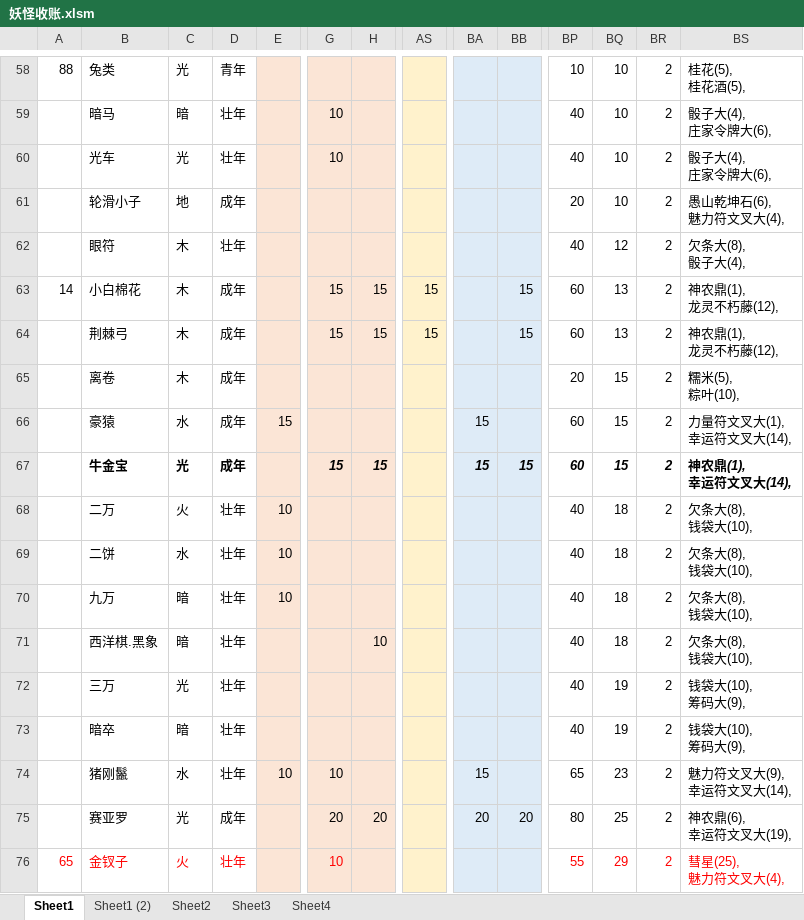
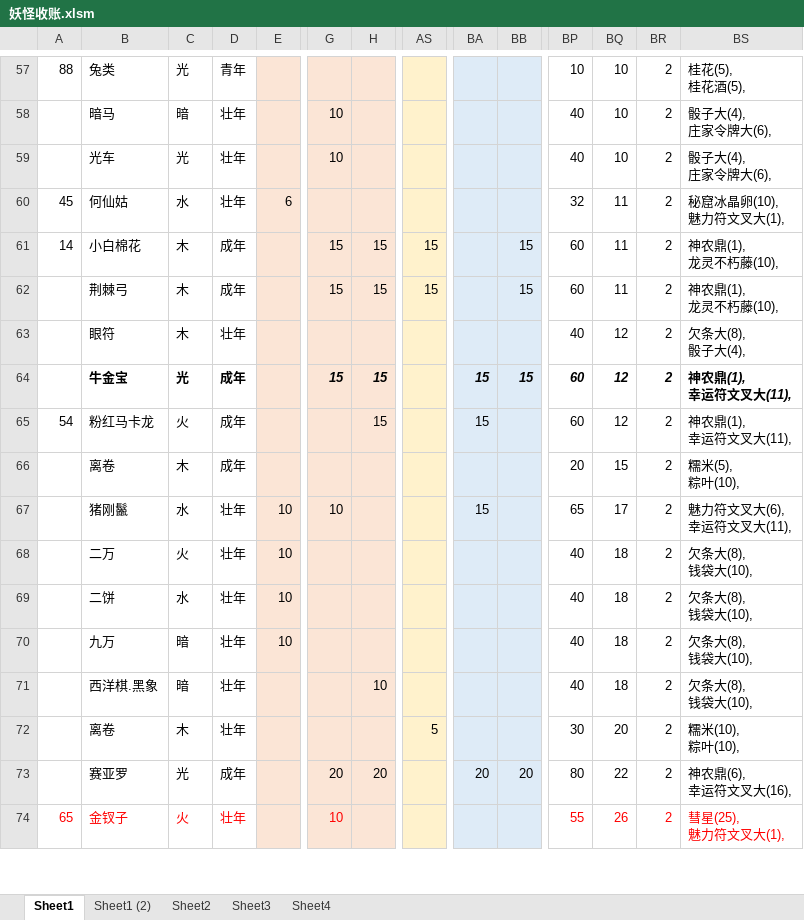
Before and after one commit to yue412/MonsterBook, an Excel workbook: bin/妖怪收账.xlsm, sheet Sheet1, drawn as a sheet; only a part is shown, gaps mark what is left out; values as stored, in another font and other column widths than the file's, no borders; charts and pictures and conditional formats not drawn; removed rows and columns are numbered as before the commit, all else as after; rows hold the shown columns only; ↵ is a line break in a cell; the diff covers the shown part only; the diff names each change by its address in the sheet, - before the commit and + after, or states it on an @@ line.

```diff
--- a/bin/妖怪收账.xlsm (sheet Sheet1)
+++ b/bin/妖怪收账.xlsm (sheet Sheet1)
-row 61:  | 轮滑小子 | 地 | 成年 |  |  |  |  |  |  | 20 | 10 | 2 | 愚山乾坤石(6), ↵ 魅力符文叉大(4),
+row 60: 45 | 何仙姑 | 水 | 壮年 | 6 |  |  |  |  |  | 32 | 11 | 2 | 秘窟冰晶卵(10), ↵ 魅力符文叉大(1),
+row 61: 14 | 小白棉花 | 木 | 成年 |  | 15 | 15 | 15 |  | 15 | 60 | 11 | 2 | 神农鼎(1), ↵ 龙灵不朽藤(10),
+row 62:  | 荆棘弓 | 木 | 成年 |  | 15 | 15 | 15 |  | 15 | 60 | 11 | 2 | 神农鼎(1), ↵ 龙灵不朽藤(10),
-row 63: 14 | 小白棉花 | 木 | 成年 |  | 15 | 15 | 15 |  | 15 | 60 | 13 | 2 | 神农鼎(1), ↵ 龙灵不朽藤(12),
-B64: 荆棘弓
+B64: 牛金宝
@@ B64:D64 bold: off → on, italic: off → on @@
-C64: 木
+C64: 光
@@ G64:H64 bold: off → on, italic: off → on @@
-AS64: 15
+AS64: (empty)
-BA64: (empty)
+BA64: 15
@@ BB64 bold: off → on, italic: off → on @@
@@ BP64:BS64 bold: off → on, italic: off → on @@
-BQ64: 13
+BQ64: 12
-BS64: 神农鼎(1), ↵ 龙灵不朽藤(12),
+BS64: 神农鼎(1), ↵ 幸运符文叉大(11),
+row 65: 54 | 粉红马卡龙 | 火 | 成年 |  |  | 15 |  | 15 |  | 60 | 12 | 2 | 神农鼎(1), ↵ 幸运符文叉大(11),
-row 66:  | 豪猿 | 水 | 成年 | 15 |  |  |  | 15 |  | 60 | 15 | 2 | 力量符文叉大(1), ↵ 幸运符文叉大(14),
-row 67:  | 牛金宝 | 光 | 成年 |  | 15 | 15 |  | 15 | 15 | 60 | 15 | 2 | 神农鼎(1), ↵ 幸运符文叉大(14),
+row 67:  | 猪刚鬣 | 水 | 壮年 | 10 | 10 |  |  | 15 |  | 65 | 17 | 2 | 魅力符文叉大(6), ↵ 幸运符文叉大(11),
-row 72:  | 三万 | 光 | 壮年 |  |  |  |  |  |  | 40 | 19 | 2 | 钱袋大(10), ↵ 筹码大(9),
-row 73:  | 暗卒 | 暗 | 壮年 |  |  |  |  |  |  | 40 | 19 | 2 | 钱袋大(10), ↵ 筹码大(9),
-row 74:  | 猪刚鬣 | 水 | 壮年 | 10 | 10 |  |  | 15 |  | 65 | 23 | 2 | 魅力符文叉大(9), ↵ 幸运符文叉大(14),
+row 72:  | 离卷 | 木 | 壮年 |  |  |  | 5 |  |  | 30 | 20 | 2 | 糯米(10), ↵ 粽叶(10),
-BQ73: 25
+BQ73: 22
-BS73: 神农鼎(6), ↵ 幸运符文叉大(19),
+BS73: 神农鼎(6), ↵ 幸运符文叉大(16),
-BQ74: 29
+BQ74: 26
-BS74: 彗星(25), ↵ 魅力符文叉大(4),
+BS74: 彗星(25), ↵ 魅力符文叉大(1),
```
Also changed, not shown: 15 added rows, 16 removed rows and 112 edited cells elsewhere in this sheet, formulas that keep their value, charts or pictures, 1 other file.
